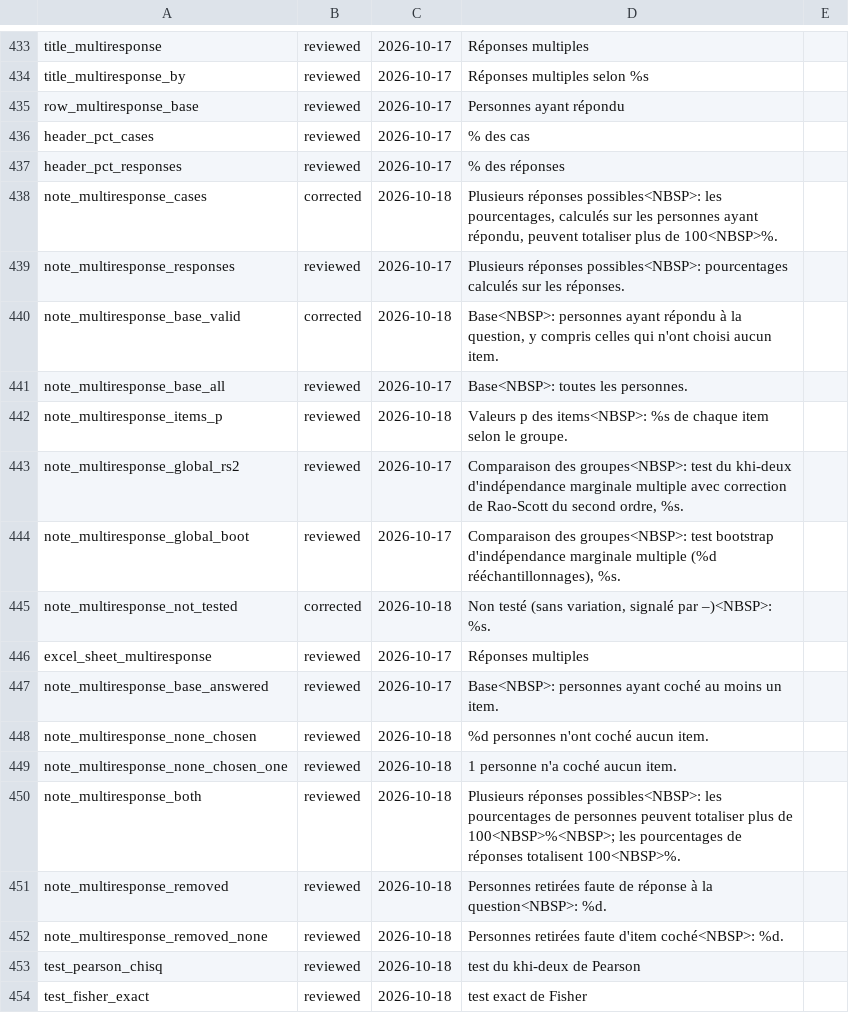
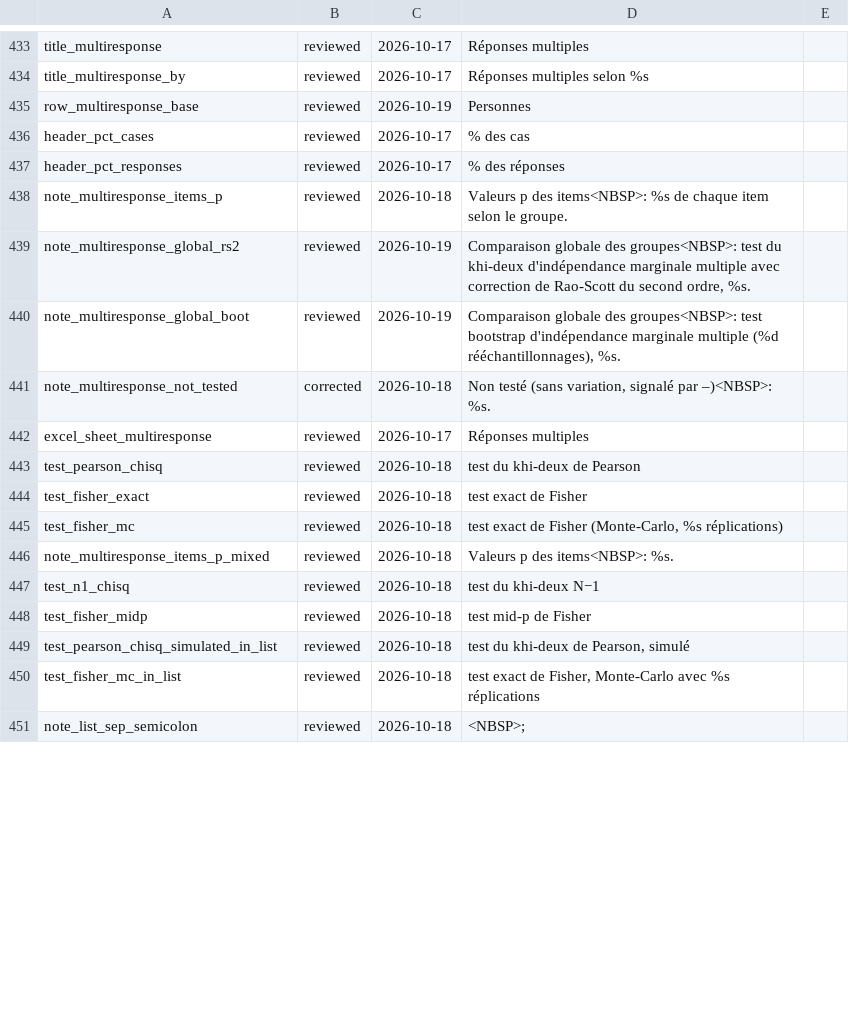
Before and after one commit to amaltawfik/spicy, a TSV file: dev/i18n_fr_review_marks.tsv, drawn as a sheet; only a part is shown, gaps mark what is left out; the shorter side is filled out with more unchanged rows; the diff covers the shown part only.

Commit message:
Descriptive tables open their automatic note with "Note.", once, as table_regression() does; table_multiresponse() notes say in two sentences what the percentages sum to and who is in the base, with the respondents with no data for the question and those with no item chosen counted separately (base = "all" no longer counts the first as having chosen nothing); the help of base explains the ambiguity of an unchecked item and the filter code not declared missing
Closes #11

```diff
--- a/dev/i18n_fr_review_marks.tsv
+++ b/dev/i18n_fr_review_marks.tsv
@@ -434,20 +434,10 @@ title_multiresponse	reviewed	2026-10-17	Réponses multiples
 title_multiresponse_by	reviewed	2026-10-17	Réponses multiples selon %s	
-row_multiresponse_base	reviewed	2026-10-17	Personnes ayant répondu	
+row_multiresponse_base	reviewed	2026-10-19	Personnes	
 header_pct_cases	reviewed	2026-10-17	% des cas	
 header_pct_responses	reviewed	2026-10-17	% des réponses	
-note_multiresponse_cases	corrected	2026-10-18	Plusieurs réponses possibles<NBSP>: les pourcentages, calculés sur les personnes ayant répondu, peuvent totaliser plus de 100<NBSP>%.	
-note_multiresponse_responses	reviewed	2026-10-17	Plusieurs réponses possibles<NBSP>: pourcentages calculés sur les réponses.	
-note_multiresponse_base_valid	corrected	2026-10-18	Base<NBSP>: personnes ayant répondu à la question, y compris celles qui n'ont choisi aucun item.	
-note_multiresponse_base_all	reviewed	2026-10-17	Base<NBSP>: toutes les personnes.	
 note_multiresponse_items_p	reviewed	2026-10-18	Valeurs p des items<NBSP>: %s de chaque item selon le groupe.	
-note_multiresponse_global_rs2	reviewed	2026-10-17	Comparaison des groupes<NBSP>: test du khi-deux d'indépendance marginale multiple avec correction de Rao-Scott du second ordre, %s.	
-note_multiresponse_global_boot	reviewed	2026-10-17	Comparaison des groupes<NBSP>: test bootstrap d'indépendance marginale multiple (%d rééchantillonnages), %s.	
+note_multiresponse_global_rs2	reviewed	2026-10-19	Comparaison globale des groupes<NBSP>: test du khi-deux d'indépendance marginale multiple avec correction de Rao-Scott du second ordre, %s.	
+note_multiresponse_global_boot	reviewed	2026-10-19	Comparaison globale des groupes<NBSP>: test bootstrap d'indépendance marginale multiple (%d rééchantillonnages), %s.	
 note_multiresponse_not_tested	corrected	2026-10-18	Non testé (sans variation, signalé par –)<NBSP>: %s.	
 excel_sheet_multiresponse	reviewed	2026-10-17	Réponses multiples	
-note_multiresponse_base_answered	reviewed	2026-10-17	Base<NBSP>: personnes ayant coché au moins un item.	
-note_multiresponse_none_chosen	reviewed	2026-10-18	%d personnes n'ont coché aucun item.	
-note_multiresponse_none_chosen_one	reviewed	2026-10-18	1 personne n'a coché aucun item.	
-note_multiresponse_both	reviewed	2026-10-18	Plusieurs réponses possibles<NBSP>: les pourcentages de personnes peuvent totaliser plus de 100<NBSP>%<NBSP>; les pourcentages de réponses totalisent 100<NBSP>%.	
-note_multiresponse_removed	reviewed	2026-10-18	Personnes retirées faute de réponse à la question<NBSP>: %d.	
-note_multiresponse_removed_none	reviewed	2026-10-18	Personnes retirées faute d'item coché<NBSP>: %d.	
 test_pearson_chisq	reviewed	2026-10-18	test du khi-deux de Pearson	
```
Also changed, not shown: 12 added rows elsewhere in this file, 38 other files.
